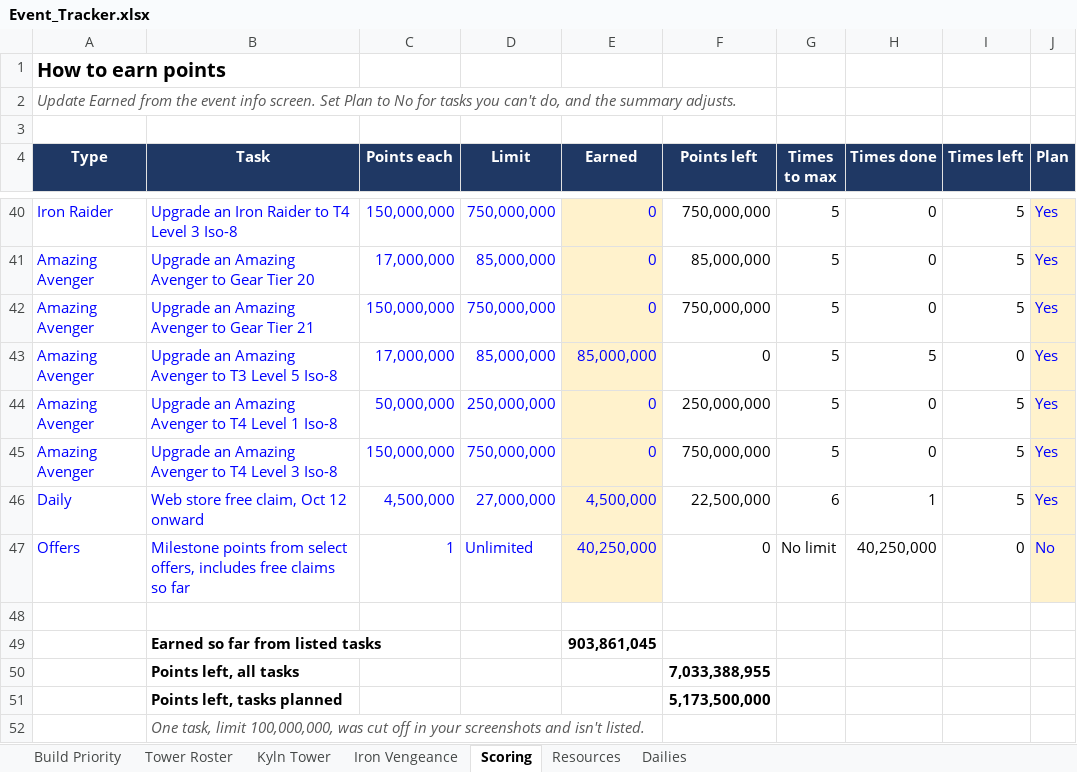
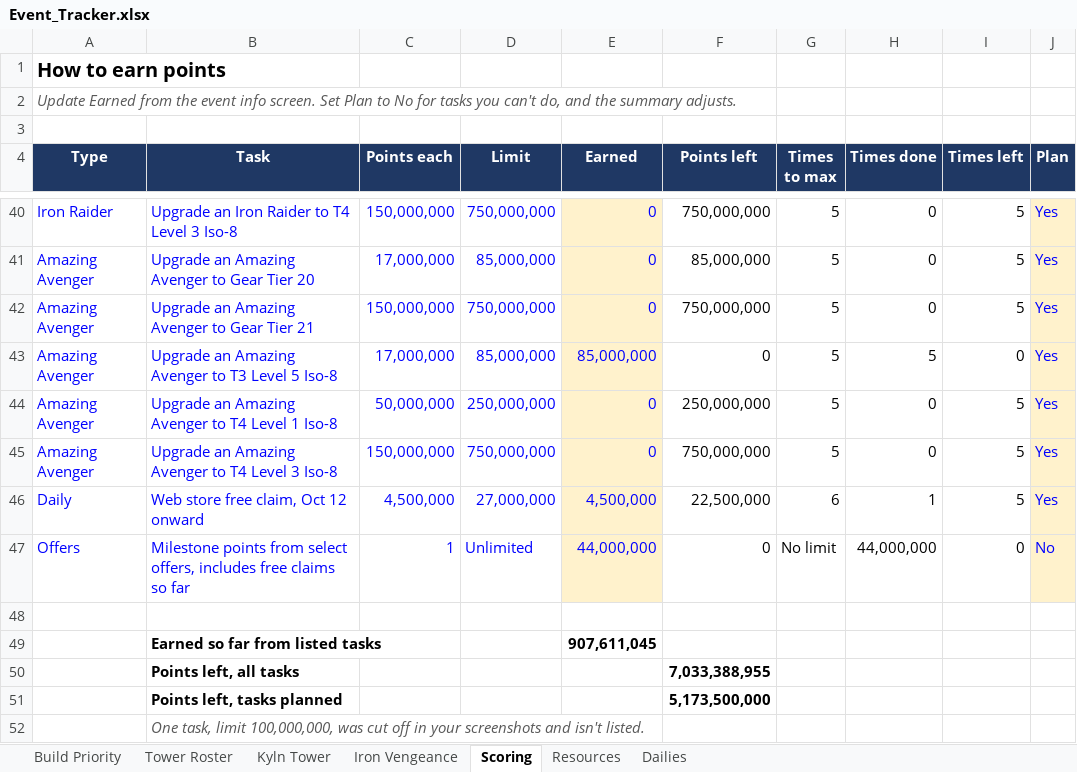
Before and after one commit to mansaalman01-maker/Marvel-Strike-Force-Planning, an Excel workbook: Event_Tracker.xlsx, sheet Scoring, drawn as a sheet; only a part is shown, gaps mark what is left out; values as stored, in another font and other column widths than the file's, no borders; charts and pictures and conditional formats not drawn; the diff names each change by its address in the sheet, - before the commit and + after, or states it on an @@ line.

```diff
--- a/Event_Tracker.xlsx (sheet Scoring)
+++ b/Event_Tracker.xlsx (sheet Scoring)
-E47 (Earned): 40,250,000
+E47 (Earned): 44,000,000
-H47 (Times done): 40,250,000
+H47 (Times done): 44,000,000
-E49 (Earned): 903,861,045
+E49 (Earned): 907,611,045
```
Also changed, not shown: sheet Iron Vengeance.
